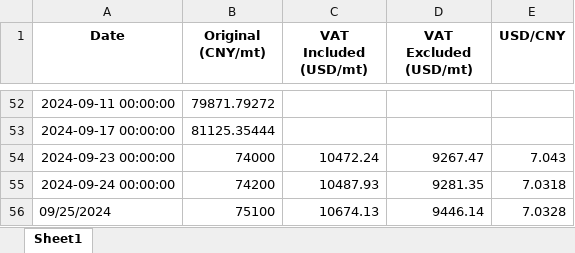
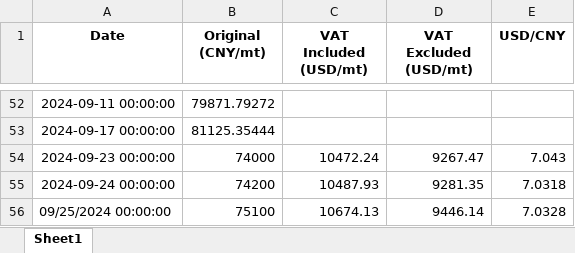
Before and after one commit to he-man-shoo/scraper, an Excel workbook: Price Data.xlsx, sheet Sheet1, drawn as a sheet; only a part is shown, gaps mark what is left out; values as stored, in another font and other column widths than the file's, no borders; the diff names each change by its address in the sheet, - before the commit and + after, or states it on an @@ line.

Commit message:
Added a new row to the Excel file

```diff
--- a/Price Data.xlsx (sheet Sheet1)
+++ b/Price Data.xlsx (sheet Sheet1)
-A56 (Date): 09/25/2024
+A56 (Date): 09/25/2024 00:00:00
```
